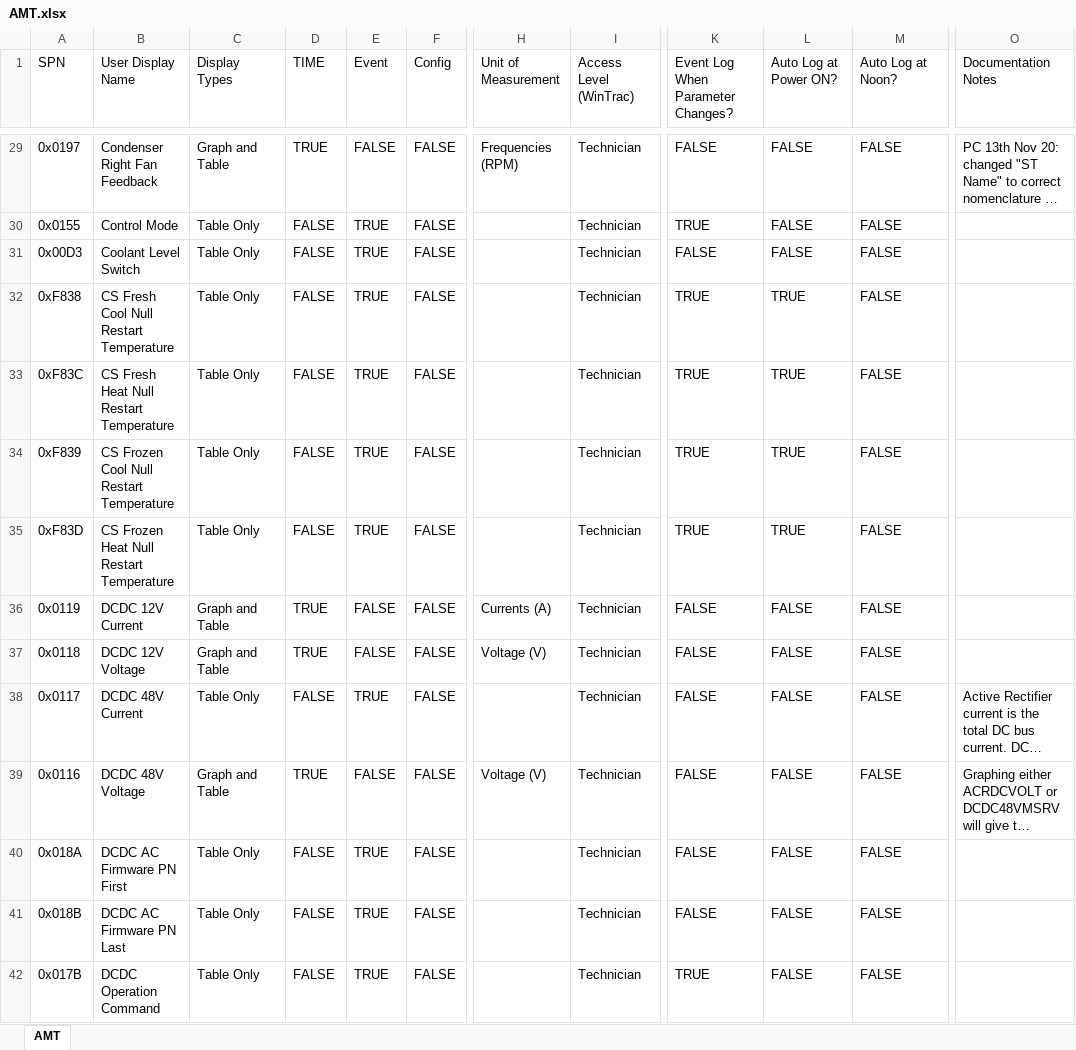
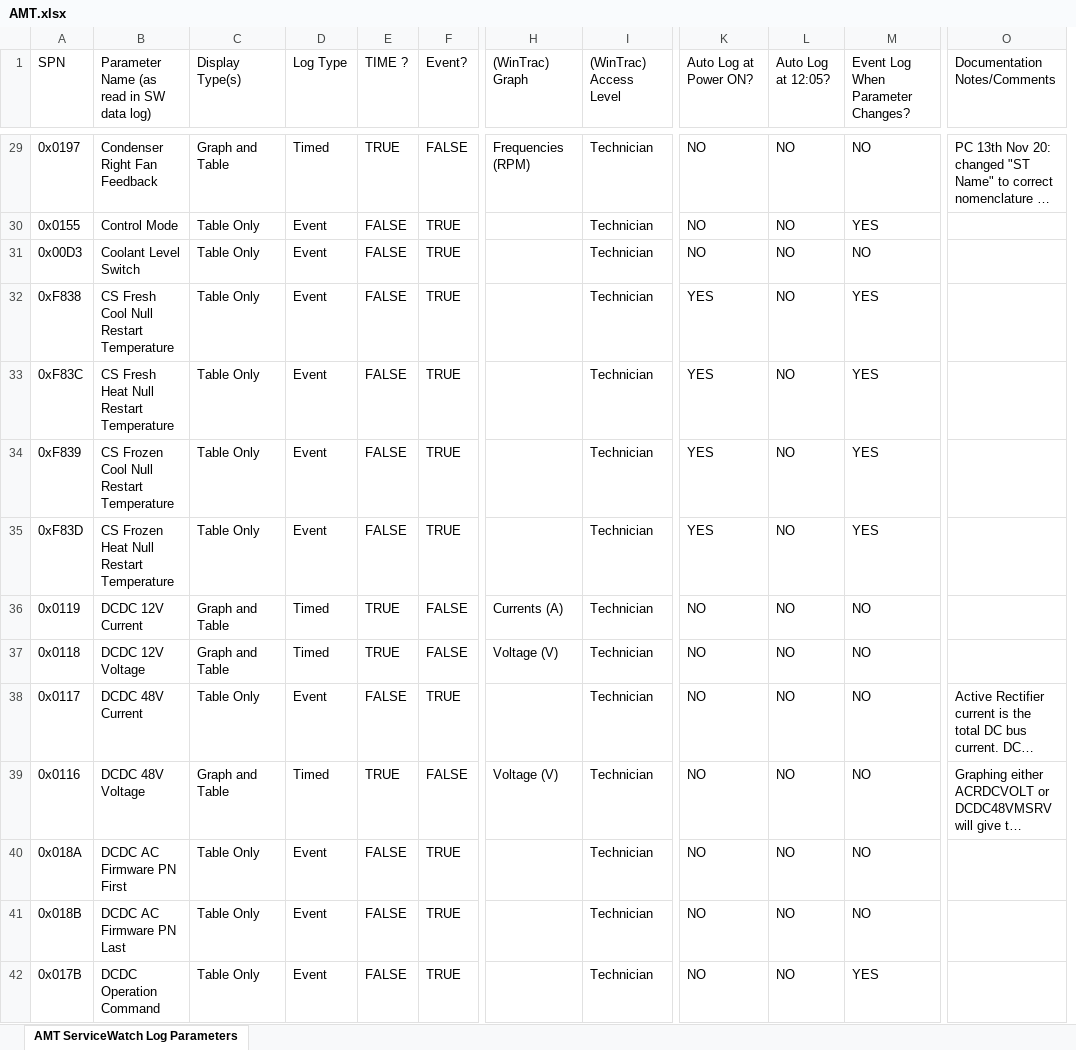
Before and after one commit to TK-SControl-Inten25/complete-pandas-tutorial, an Excel workbook: SWTest/AMT.xlsx, sheet AMT ServiceWatch Log Parameters, drawn as a sheet; only a part is shown, gaps mark what is left out; long unchanged cells end in …; values as stored, in another font and other column widths than the file's, no cell formats; removed rows and columns are numbered as before the commit, all else as after; ↵ is a line break in a cell; the diff covers the shown part only; the diff names each change by its address in the sheet, - before the commit and + after, or states it on an @@ line.

Commit message:
Completed cleaning all the plaform SW files, each one now have 15 columns.
Next: Add a merging script and create a final output file

```diff
--- a/SWTest/AMT.xlsx (sheet AMT ServiceWatch Log Parameters)
+++ b/SWTest/AMT.xlsx (sheet AMT ServiceWatch Log Parameters)
-sheet tab: AMT
+sheet tab: AMT ServiceWatch Log Parameters
+column D (Log Type), rows 29-42: Timed | Event | Event | Event | Event | Event | Event | Timed | Timed | Event | Timed | Event | Event | Event
-column F (Config), rows 29-42: all FALSE
-column K, row 1: Event Log When Parameter Changes?; rows 29-42: FALSE | TRUE | FALSE | TRUE | TRUE | TRUE | TRUE | FALSE | FALSE | FALSE | FALSE | FALSE | FALSE | TRUE
+column L (Auto Log at 12:05?), rows 29-42: all NO
-B1: User Display Name
+B1: Parameter Name (as read in SW data log)
-C1: Display Types
+C1: Display Type(s)
-E1: TIME
+E1: TIME ?
-F1: Event
+F1: Event?
-H1: Unit of Measurement
+H1: (WinTrac) ↵ Graph
-I1: Access Level (WinTrac)
+I1: (WinTrac) Access Level
-M1: Auto Log at Noon?
+M1: Event Log When Parameter Changes?
-O1: Documentation Notes
+O1: Documentation Notes/Comments
-K29:K31 (Auto Log at Power ON?): FALSE
+K29:K31 (Auto Log at Power ON?): NO
-M29: FALSE
+M29: NO
-M30: FALSE
+M30: YES
-M31: FALSE
+M31: NO
-K32:K35 (Auto Log at Power ON?): TRUE
+K32:K35 (Auto Log at Power ON?): YES
-M32:M35: FALSE
+M32:M35: YES
-K36:K42 (Auto Log at Power ON?): FALSE
+K36:K42 (Auto Log at Power ON?): NO
-M36:M41: FALSE
+M36:M41: NO
-M42: FALSE
+M42: YES
```
Also changed, not shown: 2 added rows and 316 edited cells elsewhere in this sheet, cell formats, SWTest/Outputs/Finalists/DEET_Analysis_Final.xlsx, SWTest/Outputs/Finalists/Navigator_Analysis_Final.xlsx, 29 other files.
